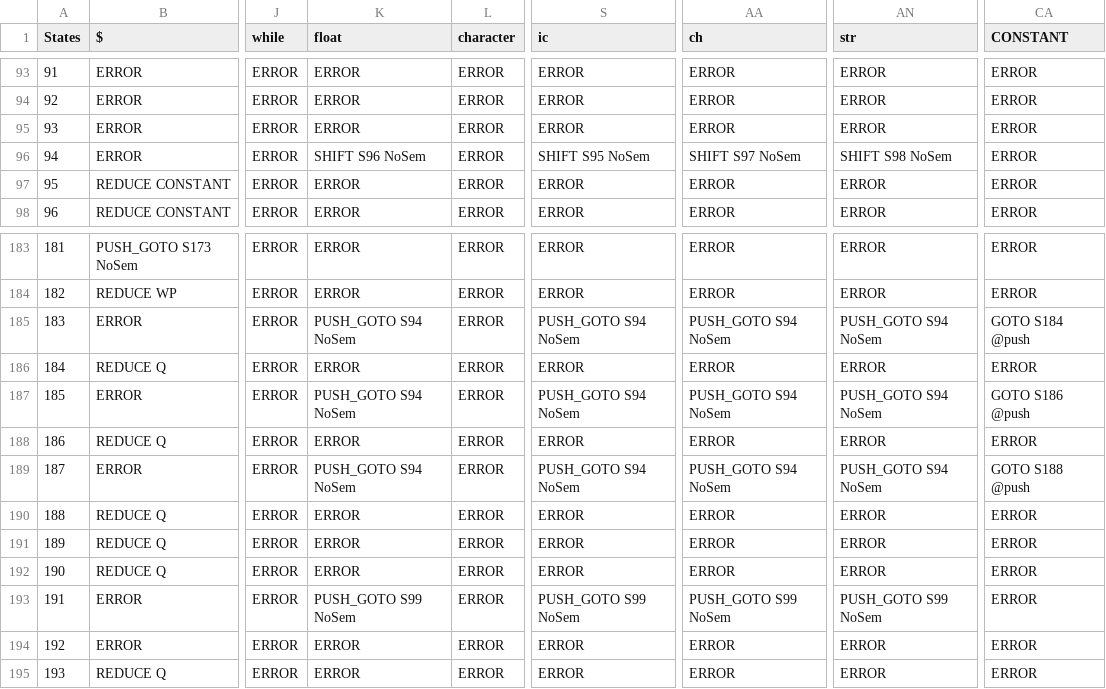
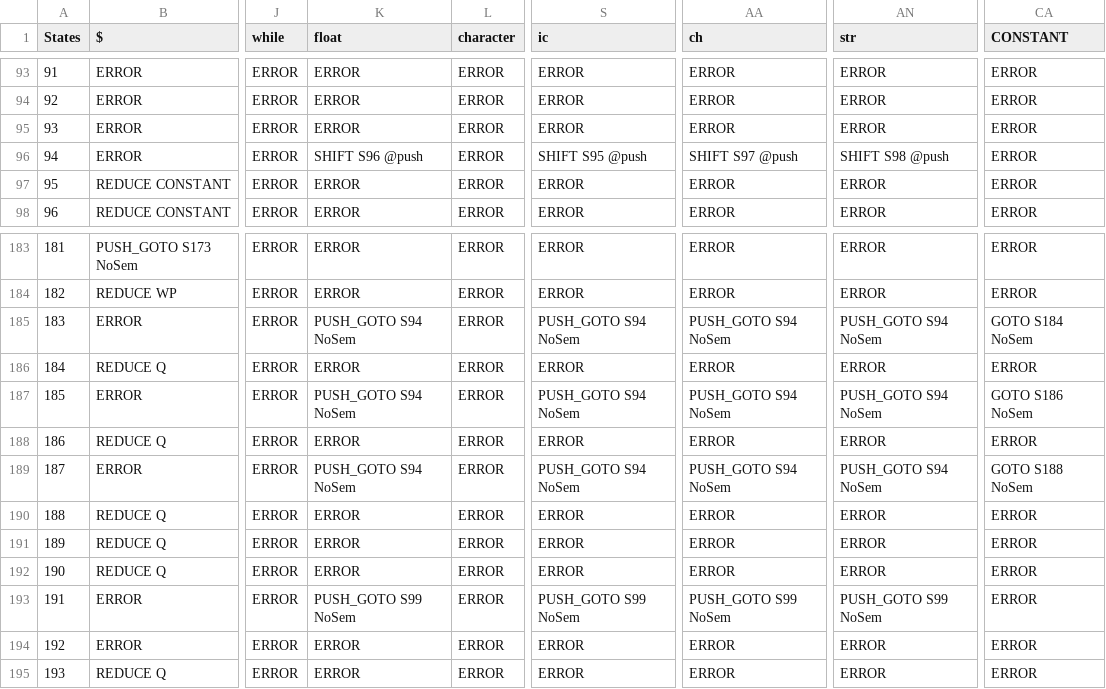
Before and after one commit to garjania/Compiler, a CSV file: Grammar/table.csv, drawn as a sheet; only a part is shown, gaps mark what is left out; the diff names each change by its address in the sheet, - before the commit and + after, or states it on an @@ line.

```diff
--- a/Grammar/table.csv
+++ b/Grammar/table.csv
-K96 (float): SHIFT S96 NoSem
+K96 (float): SHIFT S96 @push
-S96 (ic): SHIFT S95 NoSem
+S96 (ic): SHIFT S95 @push
-AA96 (ch): SHIFT S97 NoSem
+AA96 (ch): SHIFT S97 @push
-AN96 (str): SHIFT S98 NoSem
+AN96 (str): SHIFT S98 @push
-CA185 (CONSTANT): GOTO S184 @push
+CA185 (CONSTANT): GOTO S184 NoSem
-CA187 (CONSTANT): GOTO S186 @push
+CA187 (CONSTANT): GOTO S186 NoSem
-CA189 (CONSTANT): GOTO S188 @push
+CA189 (CONSTANT): GOTO S188 NoSem
```
Also changed, not shown: 6 other files.
